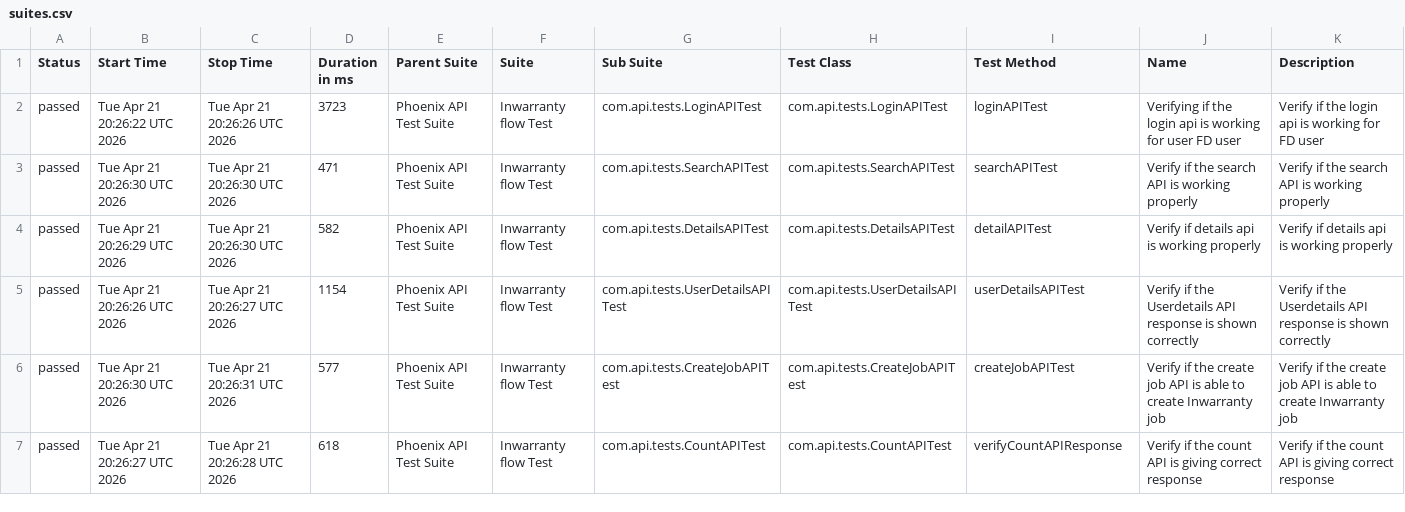
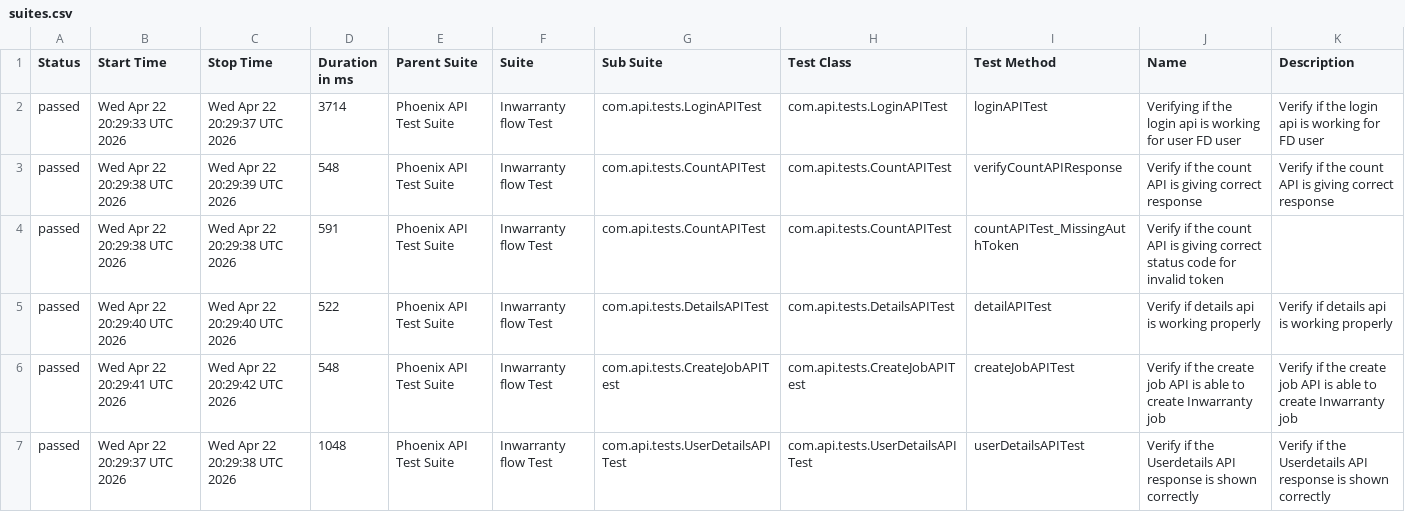
Before and after one commit to srinivaskinik/AutomationFramework-Phoenix-RestAssured, a CSV file: data/suites.csv, drawn as a sheet; only a part is shown; the diff covers the shown part only.

```diff
--- a/data/suites.csv
+++ b/data/suites.csv
@@ -1,7 +1,7 @@
 "Status","Start Time","Stop Time","Duration in ms","Parent Suite","Suite","Sub Suite","Test Class","Test Method","Name","Description"
-"passed","Tue Apr 21 20:26:22 UTC 2026","Tue Apr 21 20:26:26 UTC 2026","3723","Phoenix API Test Suite","Inwarranty flow Test","com.api.tests.LoginAPITest","com.api.tests.LoginAPITest","loginAPITest","Verifying if the login api is working for user FD user","Verify if the login api is working for FD user"
-"passed","Tue Apr 21 20:26:30 UTC 2026","Tue Apr 21 20:26:30 UTC 2026","471","Phoenix API Test Suite","Inwarranty flow Test","com.api.tests.SearchAPITest","com.api.tests.SearchAPITest","searchAPITest","Verify if the search API is working properly","Verify if the search API is working properly"
-"passed","Tue Apr 21 20:26:29 UTC 2026","Tue Apr 21 20:26:30 UTC 2026","582","Phoenix API Test Suite","Inwarranty flow Test","com.api.tests.DetailsAPITest","com.api.tests.DetailsAPITest","detailAPITest","Verify if details api is working properly","Verify if details api is working properly"
-"passed","Tue Apr 21 20:26:26 UTC 2026","Tue Apr 21 20:26:27 UTC 2026","1154","Phoenix API Test Suite","Inwarranty flow Test","com.api.tests.UserDetailsAPITest","com.api.tests.UserDetailsAPITest","userDetailsAPITest","Verify if the Userdetails API response is shown correctly","Verify if the Userdetails API response is shown correctly"
-"passed","Tue Apr 21 20:26:30 UTC 2026","Tue Apr 21 20:26:31 UTC 2026","577","Phoenix API Test Suite","Inwarranty flow Test","com.api.tests.CreateJobAPITest","com.api.tests.CreateJobAPITest","createJobAPITest","Verify if the create job API is able to create Inwarranty job","Verify if the create job API is able to create Inwarranty job"
-"passed","Tue Apr 21 20:26:27 UTC 2026","Tue Apr 21 20:26:28 UTC 2026","618","Phoenix API Test Suite","Inwarranty flow Test","com.api.tests.CountAPITest","com.api.tests.CountAPITest","verifyCountAPIResponse","Verify if the count API is giving correct response","Verify if the count API is giving correct response"
+"passed","Wed Apr 22 20:29:33 UTC 2026","Wed Apr 22 20:29:37 UTC 2026","3714","Phoenix API Test Suite","Inwarranty flow Test","com.api.tests.LoginAPITest","com.api.tests.LoginAPITest","loginAPITest","Verifying if the login api is working for user FD user","Verify if the login api is working for FD user"
+"passed","Wed Apr 22 20:29:38 UTC 2026","Wed Apr 22 20:29:39 UTC 2026","548","Phoenix API Test Suite","Inwarranty flow Test","com.api.tests.CountAPITest","com.api.tests.CountAPITest","verifyCountAPIResponse","Verify if the count API is giving correct response","Verify if the count API is giving correct response"
+"passed","Wed Apr 22 20:29:38 UTC 2026","Wed Apr 22 20:29:38 UTC 2026","591","Phoenix API Test Suite","Inwarranty flow Test","com.api.tests.CountAPITest","com.api.tests.CountAPITest","countAPITest_MissingAuthToken","Verify if the count API is giving correct status code for invalid token",""
+"passed","Wed Apr 22 20:29:40 UTC 2026","Wed Apr 22 20:29:40 UTC 2026","522","Phoenix API Test Suite","Inwarranty flow Test","com.api.tests.DetailsAPITest","com.api.tests.DetailsAPITest","detailAPITest","Verify if details api is working properly","Verify if details api is working properly"
+"passed","Wed Apr 22 20:29:41 UTC 2026","Wed Apr 22 20:29:42 UTC 2026","548","Phoenix API Test Suite","Inwarranty flow Test","com.api.tests.CreateJobAPITest","com.api.tests.CreateJobAPITest","createJobAPITest","Verify if the create job API is able to create Inwarranty job","Verify if the create job API is able to create Inwarranty job"
+"passed","Wed Apr 22 20:29:37 UTC 2026","Wed Apr 22 20:29:38 UTC 2026","1048","Phoenix API Test Suite","Inwarranty flow Test","com.api.tests.UserDetailsAPITest","com.api.tests.UserDetailsAPITest","userDetailsAPITest","Verify if the Userdetails API response is shown correctly","Verify if the Userdetails API response is shown correctly"
```
Also changed, not shown: 21 edited cells elsewhere in this file, data/behaviors.csv, 56 other files.
